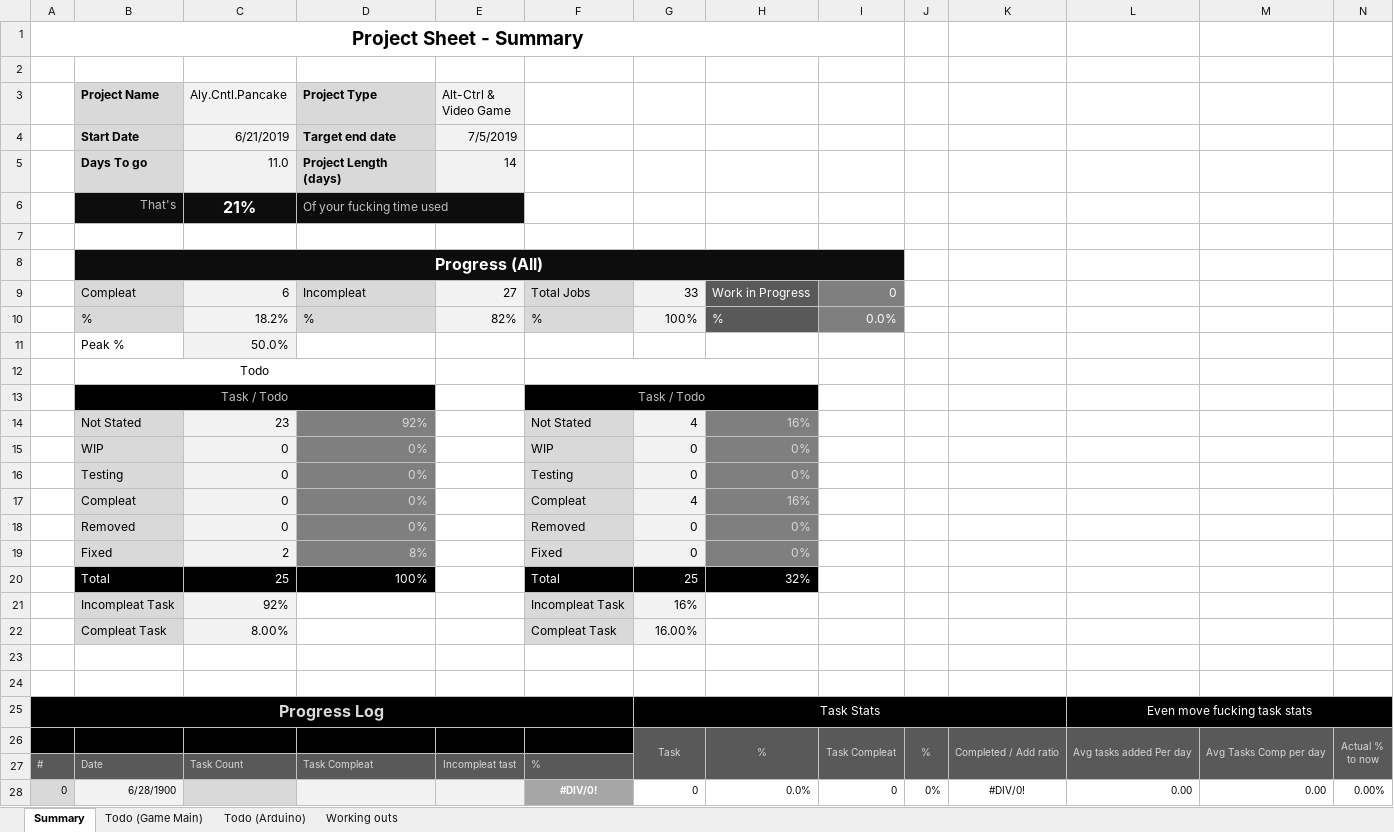
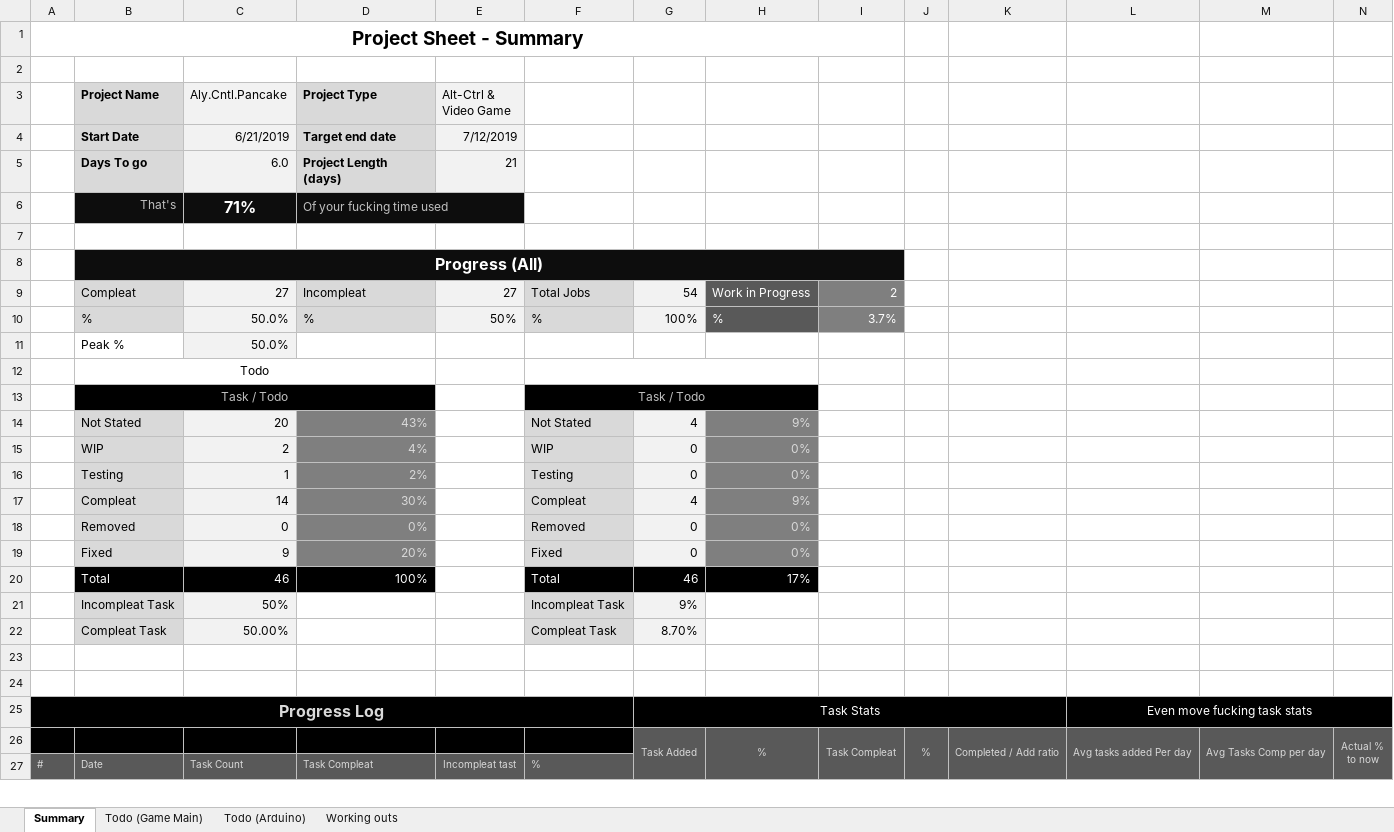
Before and after one commit to gizzmo123456/SimPancake3000, an Excel workbook: TODO altCtrlPancake.xlsx, sheet Summary, drawn as a sheet; only a part is shown; values as stored, in another font and other column widths than the file's, no borders; conditional formats not drawn; removed rows and columns are numbered as before the commit, all else as after; rows hold the shown columns only; the diff covers the shown part only; the diff names each change by its address in the sheet, - before the commit and + after, or states it on an @@ line.

```diff
--- a/TODO altCtrlPancake.xlsx (sheet Summary)
+++ b/TODO altCtrlPancake.xlsx (sheet Summary)
-E4 (Alt-Ctrl & Video Game): 7/5/2019
+E4 (Alt-Ctrl & Video Game): 7/12/2019
-C5 (Aly.Cntl.Pancake): 11.0
+C5 (Aly.Cntl.Pancake): 6.0
-E5 (Alt-Ctrl & Video Game): 14
+E5 (Alt-Ctrl & Video Game): 21
-C6 (Aly.Cntl.Pancake): 21%
+C6 (Aly.Cntl.Pancake): 71%
-C9 (Aly.Cntl.Pancake): 6
+C9 (Aly.Cntl.Pancake): 27
-G9: 33
+G9: 54
-I9: 0
+I9: 2
-C10 (Aly.Cntl.Pancake): 18.2%
+C10 (Aly.Cntl.Pancake): 50.0%
-E10 (Alt-Ctrl & Video Game): 82%
+E10 (Alt-Ctrl & Video Game): 50%
-I10: 0.0%
+I10: 3.7%
-C14 (Aly.Cntl.Pancake): 23
+C14 (Aly.Cntl.Pancake): 20
-D14 (Project Type): 92%
+D14 (Project Type): 43%
-H14: 16%
+H14: 9%
-C15 (Aly.Cntl.Pancake): 0
+C15 (Aly.Cntl.Pancake): 2
-D15 (Project Type): 0%
+D15 (Project Type): 4%
-C16 (Aly.Cntl.Pancake): 0
+C16 (Aly.Cntl.Pancake): 1
-D16 (Project Type): 0%
+D16 (Project Type): 2%
-C17 (Aly.Cntl.Pancake): 0
+C17 (Aly.Cntl.Pancake): 14
-D17 (Project Type): 0%
+D17 (Project Type): 30%
-H17: 16%
+H17: 9%
-C19 (Aly.Cntl.Pancake): 2
+C19 (Aly.Cntl.Pancake): 9
-D19 (Project Type): 8%
+D19 (Project Type): 20%
-C20 (Aly.Cntl.Pancake): 25
+C20 (Aly.Cntl.Pancake): 46
-G20: 25
+G20: 46
-H20: 32%
+H20: 17%
-C21 (Aly.Cntl.Pancake): 92%
+C21 (Aly.Cntl.Pancake): 50%
-G21: 16%
+G21: 9%
-C22 (Aly.Cntl.Pancake): 8.00%
+C22 (Aly.Cntl.Pancake): 50.00%
-G22: 16.00%
+G22: 8.70%
-G26: Task
+G26: Task Added
-row 28: 0 | 6/28/1900 |  |  |  | #DIV/0! | 0 | 0.0% | 0 | 0% | #DIV/0! | 0.00 | 0.00 | 0.00%
```
Also changed, not shown: 2 added rows and 1 removed row elsewhere in this sheet, sheet Todo (Game Main), sheet Working outs, hidden cells, 4 other files.
